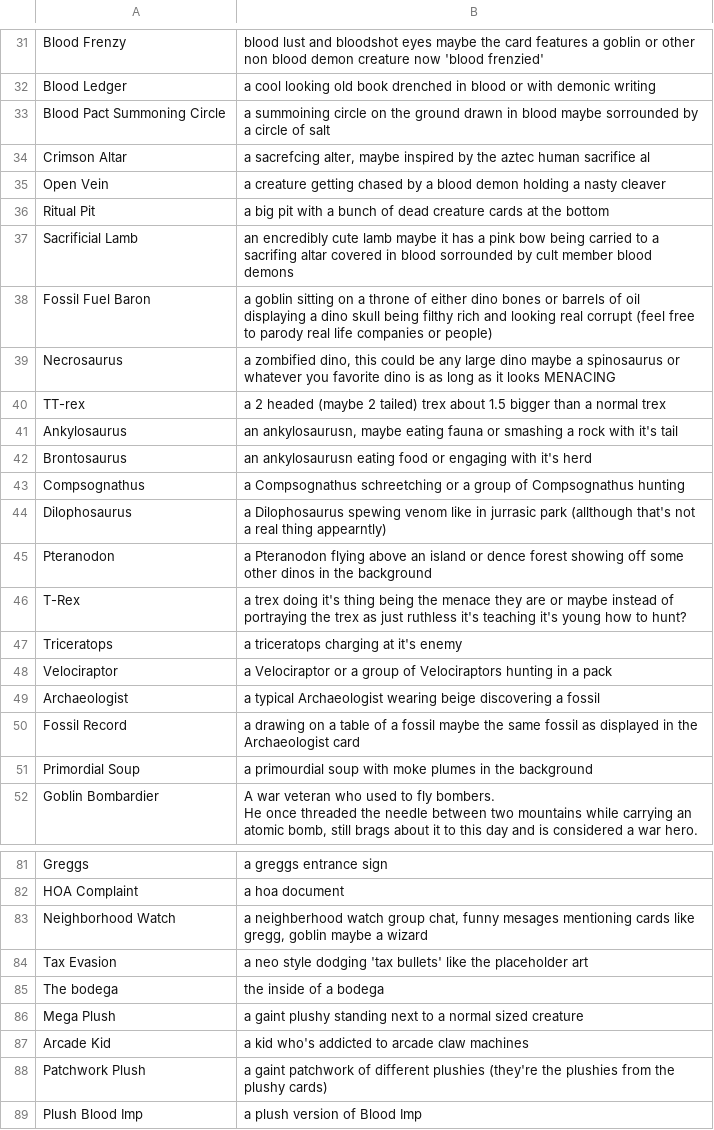
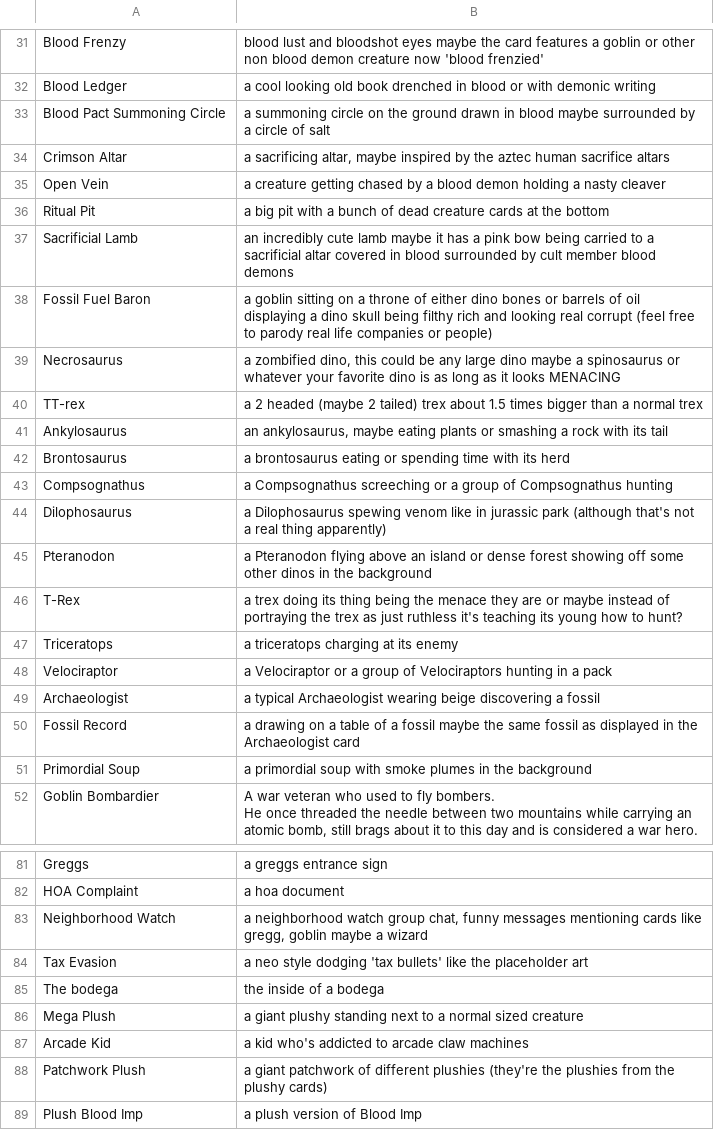
Before and after one commit to kleinstein-stack/fusion-fuckery, a CSV file: saves/art-briefs.csv, drawn as a sheet; only a part is shown, gaps mark what is left out; the diff covers the shown part only.

```diff
--- a/saves/art-briefs.csv
+++ b/saves/art-briefs.csv
@@ -52,17 +52,17 @@ Blood Frenzy,blood lust and bloodshot eyes maybe the card features a goblin or o
 Blood Ledger,a cool looking old book drenched in blood or with demonic writing
-Blood Pact Summoning Circle,a summoining circle on the ground drawn in blood maybe sorrounded by a circle of salt
-Crimson Altar,"a sacrefcing alter, maybe inspired by the aztec human sacrifice al"
+Blood Pact Summoning Circle,a summoning circle on the ground drawn in blood maybe surrounded by a circle of salt
+Crimson Altar,"a sacrificing altar, maybe inspired by the aztec human sacrifice altars"
 Open Vein,a creature getting chased by a blood demon holding a nasty cleaver
 Ritual Pit,a big pit with a bunch of dead creature cards at the bottom
-Sacrificial Lamb,an encredibly cute lamb maybe it has a pink bow being carried to a sacrifing altar covered in blood sorrounded by cult member blood demons
+Sacrificial Lamb,an incredibly cute lamb maybe it has a pink bow being carried to a sacrificial altar covered in blood surrounded by cult member blood demons
 Fossil Fuel Baron,a goblin sitting on a throne of either dino bones or barrels of oil displaying a dino skull being filthy rich and looking real corrupt (feel free to parody real life companies or people)
-Necrosaurus,"a zombified dino, this could be any large dino maybe a spinosaurus or whatever you favorite dino is as long as it looks MENACING"
-TT-rex,a 2 headed (maybe 2 tailed) trex about 1.5 bigger than a normal trex
-Ankylosaurus,"an ankylosaurusn, maybe eating fauna or smashing a rock with it's tail"
-Brontosaurus,an ankylosaurusn eating food or engaging with it's herd
-Compsognathus,a Compsognathus schreetching or a group of Compsognathus hunting
-Dilophosaurus,a Dilophosaurus spewing venom like in jurrasic park (allthough that's not a real thing appearntly)
-Pteranodon,a Pteranodon flying above an island or dence forest showing off some other dinos in the background
-T-Rex,a trex doing it's thing being the menace they are or maybe instead of portraying the trex as just ruthless it's teaching it's young how to hunt?
-Triceratops,a triceratops charging at it's enemy
+Necrosaurus,"a zombified dino, this could be any large dino maybe a spinosaurus or whatever your favorite dino is as long as it looks MENACING"
+TT-rex,a 2 headed (maybe 2 tailed) trex about 1.5 times bigger than a normal trex
+Ankylosaurus,"an ankylosaurus, maybe eating plants or smashing a rock with its tail"
+Brontosaurus,a brontosaurus eating or spending time with its herd
+Compsognathus,a Compsognathus screeching or a group of Compsognathus hunting
+Dilophosaurus,a Dilophosaurus spewing venom like in jurassic park (although that's not a real thing apparently)
+Pteranodon,a Pteranodon flying above an island or dense forest showing off some other dinos in the background
+T-Rex,a trex doing its thing being the menace they are or maybe instead of portraying the trex as just ruthless it's teaching its young how to hunt?
+Triceratops,a triceratops charging at its enemy
 Velociraptor,a Velociraptor or a group of Velociraptors hunting in a pack
@@ -70,3 +70,3 @@ Archaeologist,a typical Archaeologist wearing beige discovering a fossil
 Fossil Record,a drawing on a table of a fossil maybe the same fossil as displayed in the Archaeologist card
-Primordial Soup,a primourdial soup with moke plumes in the background
+Primordial Soup,a primordial soup with smoke plumes in the background
 Goblin Bombardier,"A war veteran who used to fly bombers.
@@ -113,8 +113,8 @@ Greggs,a greggs entrance sign
 HOA Complaint,a hoa document
-Neighborhood Watch,"a neighberhood watch group chat, funny mesages mentioning cards like gregg, goblin maybe a wizard"
+Neighborhood Watch,"a neighborhood watch group chat, funny messages mentioning cards like gregg, goblin maybe a wizard"
 Tax Evasion,a neo style dodging 'tax bullets' like the placeholder art
 The bodega,the inside of a bodega
-Mega Plush,a gaint plushy standing next to a normal sized creature
+Mega Plush,a giant plushy standing next to a normal sized creature
 Arcade Kid,a kid who's addicted to arcade claw machines
-Patchwork Plush,a gaint patchwork of different plushies (they're the plushies from the plushy cards)
+Patchwork Plush,a giant patchwork of different plushies (they're the plushies from the plushy cards)
 Plush Blood Imp,a plush version of Blood Imp
```
Also changed, not shown: 22 edited cells elsewhere in this file.
